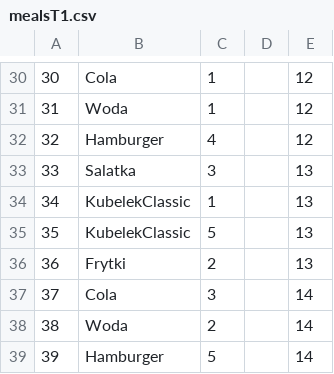
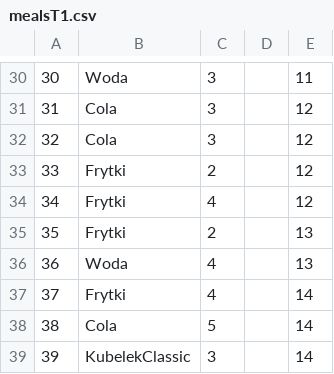
Before and after one commit to MastalerzKamil/mssql-data-generator, a CSV file: generated-data/t1/mealsT1.csv, drawn as a sheet; only a part is shown, gaps mark what is left out; the diff covers the shown part only.

```diff
--- a/generated-data/t1/mealsT1.csv
+++ b/generated-data/t1/mealsT1.csv
@@ -30,10 +30,10 @@
-30,Cola,1,,12
-31,Woda,1,,12
-32,Hamburger,4,,12
-33,Salatka,3,,13
-34,KubelekClassic,1,,13
-35,KubelekClassic,5,,13
-36,Frytki,2,,13
-37,Cola,3,,14
-38,Woda,2,,14
-39,Hamburger,5,,14
+30,Woda,3,,11
+31,Cola,3,,12
+32,Cola,3,,12
+33,Frytki,2,,12
+34,Frytki,4,,12
+35,Frytki,2,,13
+36,Woda,4,,13
+37,Frytki,4,,14
+38,Cola,5,,14
+39,KubelekClassic,3,,14
```
Also changed, not shown: 73 edited cells elsewhere in this file, generated-data/outsite-resources-t1/workT1.csv, generated-data/t1/ordersT1.csv, 4 other files.
